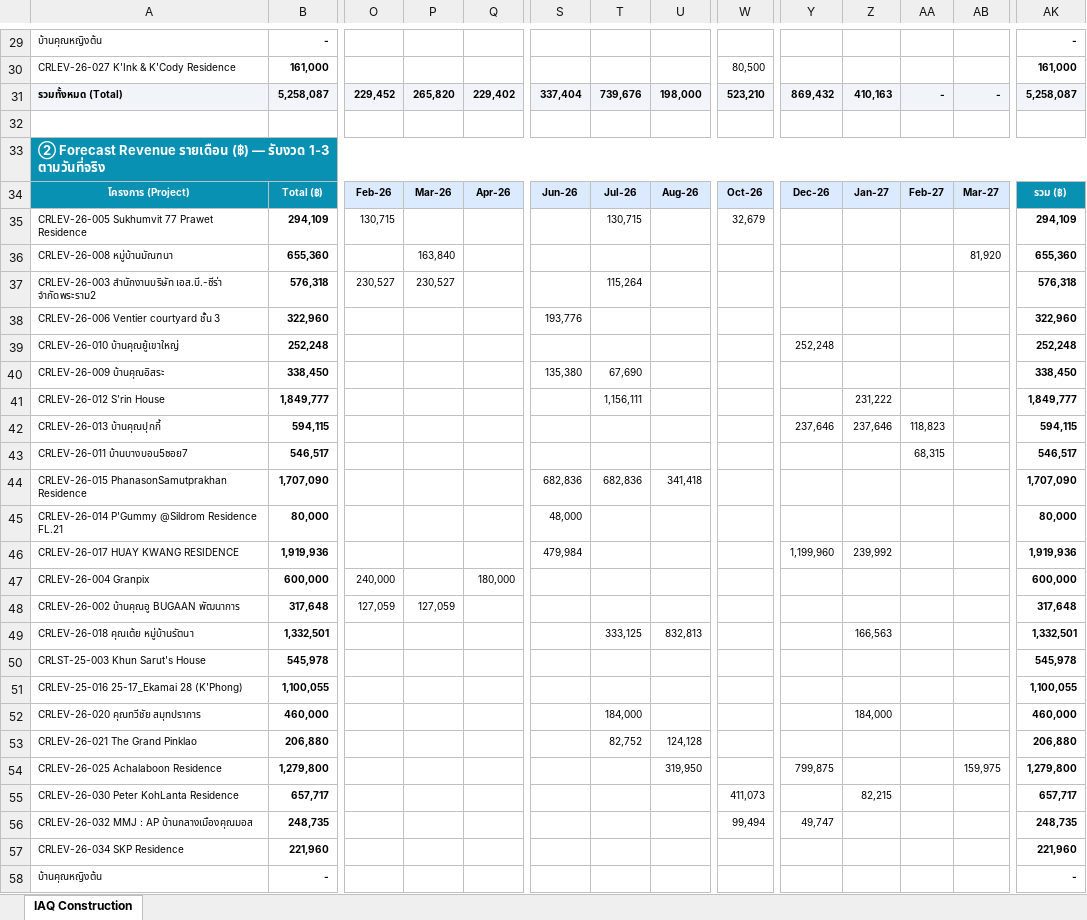
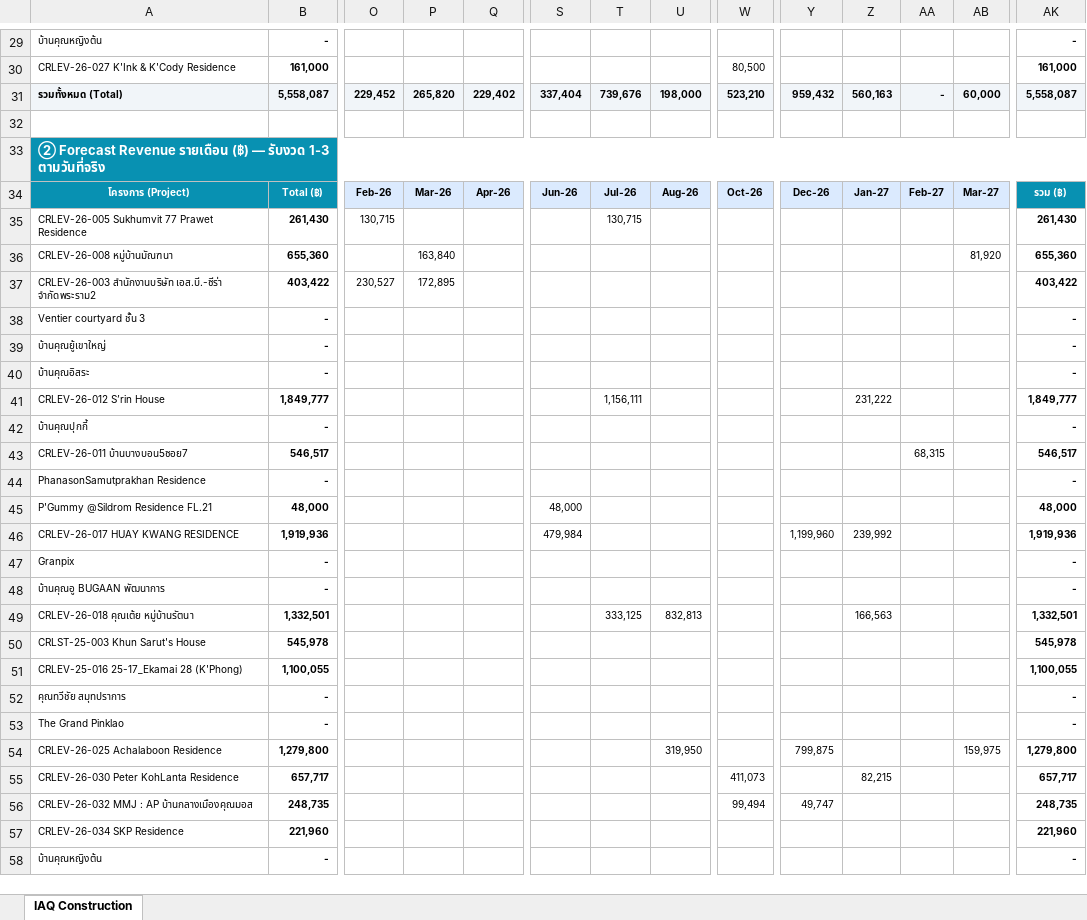
Before and after one commit to wyuwachotiphan-crypto/CM-Dashborad, an Excel workbook: Financial_Forecast.xlsx, sheet IAQ Construction, drawn as a sheet; only a part is shown, gaps mark what is left out; values as stored, in another font and other column widths than the file's, no borders; removed rows and columns are numbered as before the commit, all else as after; rows hold the shown columns only; the diff covers the shown part only; the diff names each change by its address in the sheet, - before the commit and + after, or states it on an @@ line.

```diff
--- a/Financial_Forecast.xlsx (sheet IAQ Construction)
+++ b/Financial_Forecast.xlsx (sheet IAQ Construction)
-B31: 5,258,087
+B31: 5,558,087
-Y31: 869,432
+Y31: 959,432
-Z31: 410,163
+Z31: 560,163
-AB31: -
+AB31: 60,000
-AK31: 5,258,087
+AK31: 5,558,087
-B35: 294,109
+B35: 261,430
-W35: 32,679
+W35: (empty)
-AK35: 294,109
+AK35: 261,430
-B37: 576,318
+B37: 403,422
-P37: 230,527
+P37: 172,895
-T37: 115,264
+T37: (empty)
-AK37: 576,318
+AK37: 403,422
-row 38: CRLEV-26-006 Ventier courtyard ชั้น 3 | 322,960 |  |  |  | 193,776 |  |  |  |  |  |  |  | 322,960
-row 39: CRLEV-26-010 บ้านคุณยู้เขาใหญ่ | 252,248 |  |  |  |  |  |  |  | 252,248 |  |  |  | 252,248
-row 40: CRLEV-26-009 บ้านคุณอิสระ | 338,450 |  |  |  | 135,380 | 67,690 |  |  |  |  |  |  | 338,450
+row 38: Ventier courtyard ชั้น 3 | - |  |  |  |  |  |  |  |  |  |  |  | -
+row 39: บ้านคุณยู้เขาใหญ่ | - |  |  |  |  |  |  |  |  |  |  |  | -
+row 40: บ้านคุณอิสระ | - |  |  |  |  |  |  |  |  |  |  |  | -
-row 42: CRLEV-26-013 บ้านคุณปุกกี้ | 594,115 |  |  |  |  |  |  |  | 237,646 | 237,646 | 118,823 |  | 594,115
+row 42: บ้านคุณปุกกี้ | - |  |  |  |  |  |  |  |  |  |  |  | -
-row 44: CRLEV-26-015 PhanasonSamutprakhan Residence | 1,707,090 |  |  |  | 682,836 | 682,836 | 341,418 |  |  |  |  |  | 1,707,090
-row 45: CRLEV-26-014 P'Gummy @Sildrom Residence FL.21 | 80,000 |  |  |  | 48,000 |  |  |  |  |  |  |  | 80,000
+row 44: PhanasonSamutprakhan Residence | - |  |  |  |  |  |  |  |  |  |  |  | -
+row 45: P'Gummy @Sildrom Residence FL.21 | 48,000 |  |  |  | 48,000 |  |  |  |  |  |  |  | 48,000
-row 47: CRLEV-26-004 Granpix | 600,000 | 240,000 |  | 180,000 |  |  |  |  |  |  |  |  | 600,000
-row 48: CRLEV-26-002 บ้านคุณอู BUGAAN พัฒนาการ | 317,648 | 127,059 | 127,059 |  |  |  |  |  |  |  |  |  | 317,648
+row 47: Granpix | - |  |  |  |  |  |  |  |  |  |  |  | -
+row 48: บ้านคุณอู BUGAAN พัฒนาการ | - |  |  |  |  |  |  |  |  |  |  |  | -
-row 52: CRLEV-26-020 คุณทวีชัย สมุทปราการ | 460,000 |  |  |  |  | 184,000 |  |  |  | 184,000 |  |  | 460,000
-row 53: CRLEV-26-021 The Grand Pinklao | 206,880 |  |  |  |  | 82,752 | 124,128 |  |  |  |  |  | 206,880
+row 52: คุณทวีชัย สมุทปราการ | - |  |  |  |  |  |  |  |  |  |  |  | -
+row 53: The Grand Pinklao | - |  |  |  |  |  |  |  |  |  |  |  | -
```
Also changed, not shown: 1 added row, 1 removed row and 24 edited cells elsewhere in this sheet, 1 other file.
